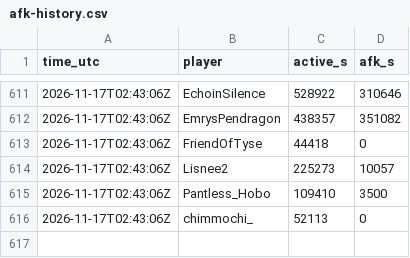
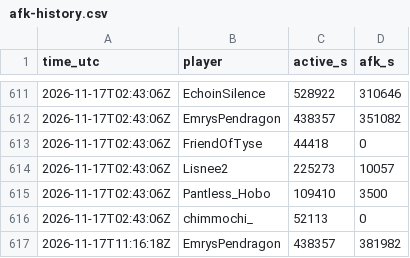
Before and after one commit to mathijsboogaert/Voxel, a CSV file: docs/data/afk-history.csv, drawn as a sheet; only a part is shown, gaps mark what is left out.

```diff
--- a/docs/data/afk-history.csv
+++ b/docs/data/afk-history.csv
@@ -616 +616,2 @@ time_utc,player,active_s,afk_s
 2026-11-17T02:43:06Z,chimmochi_,52113,0
+2026-11-17T11:16:18Z,EmrysPendragon,438357,381982
```
Also changed, not shown: docs/data/voxel-hourly.csv, docs/data/voxel-sessions.csv, 3 other files.
